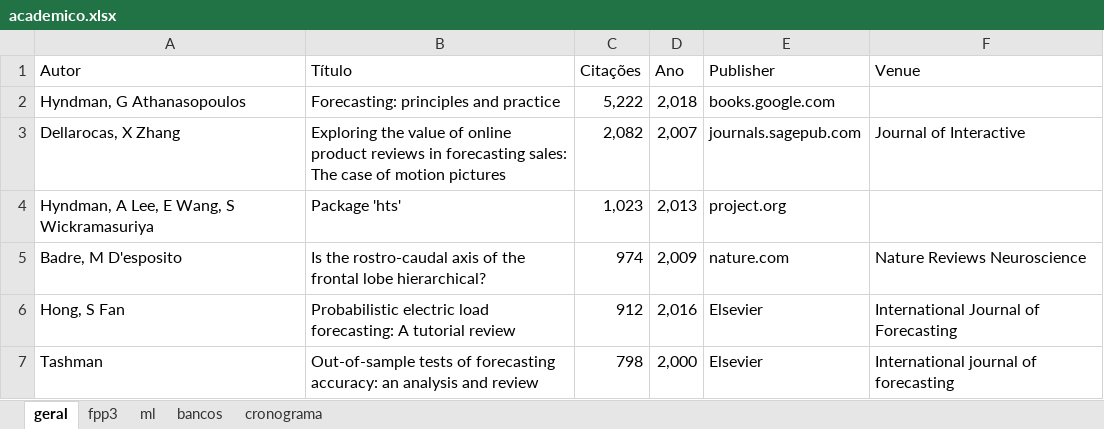
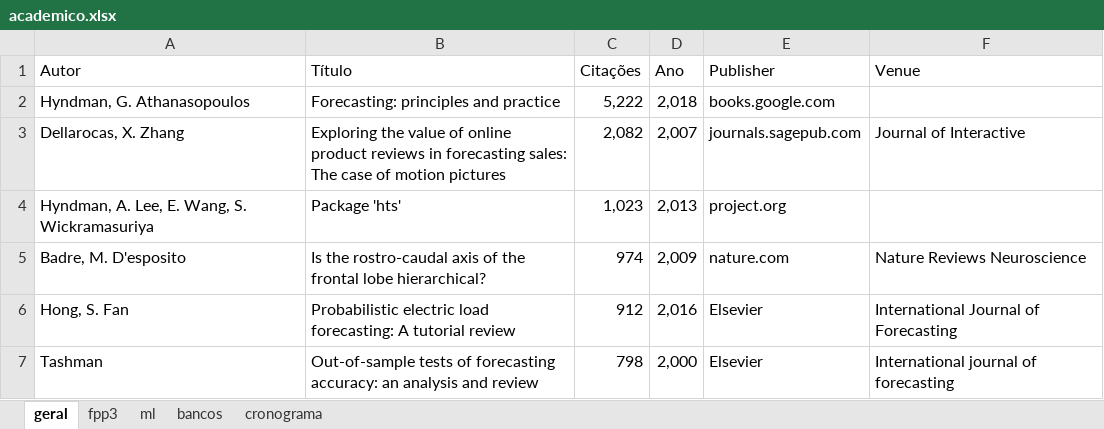
Before and after one commit to albersonmiranda/dissertacao, an Excel workbook: docs/academico.xlsx, sheet geral, drawn as a sheet; values as stored, in another font and other column widths than the file's, no borders; the diff names each change by its address in the sheet, - before the commit and + after, or states it on an @@ line.

```diff
--- a/docs/academico.xlsx (sheet geral)
+++ b/docs/academico.xlsx (sheet geral)
-A2 (Autor): Hyndman, G Athanasopoulos
+A2 (Autor): Hyndman, G. Athanasopoulos
-A3 (Autor): Dellarocas, X Zhang
+A3 (Autor): Dellarocas, X. Zhang
-A4 (Autor): Hyndman, A Lee, E Wang, S Wickramasuriya
+A4 (Autor): Hyndman, A. Lee, E. Wang, S. Wickramasuriya
-A5 (Autor): Badre, M D'esposito
+A5 (Autor): Badre, M. D'esposito
-A6 (Autor): Hong, S Fan
+A6 (Autor): Hong, S. Fan
```
Also changed, not shown: sheet bancos, sheet ml, 10 other files.
